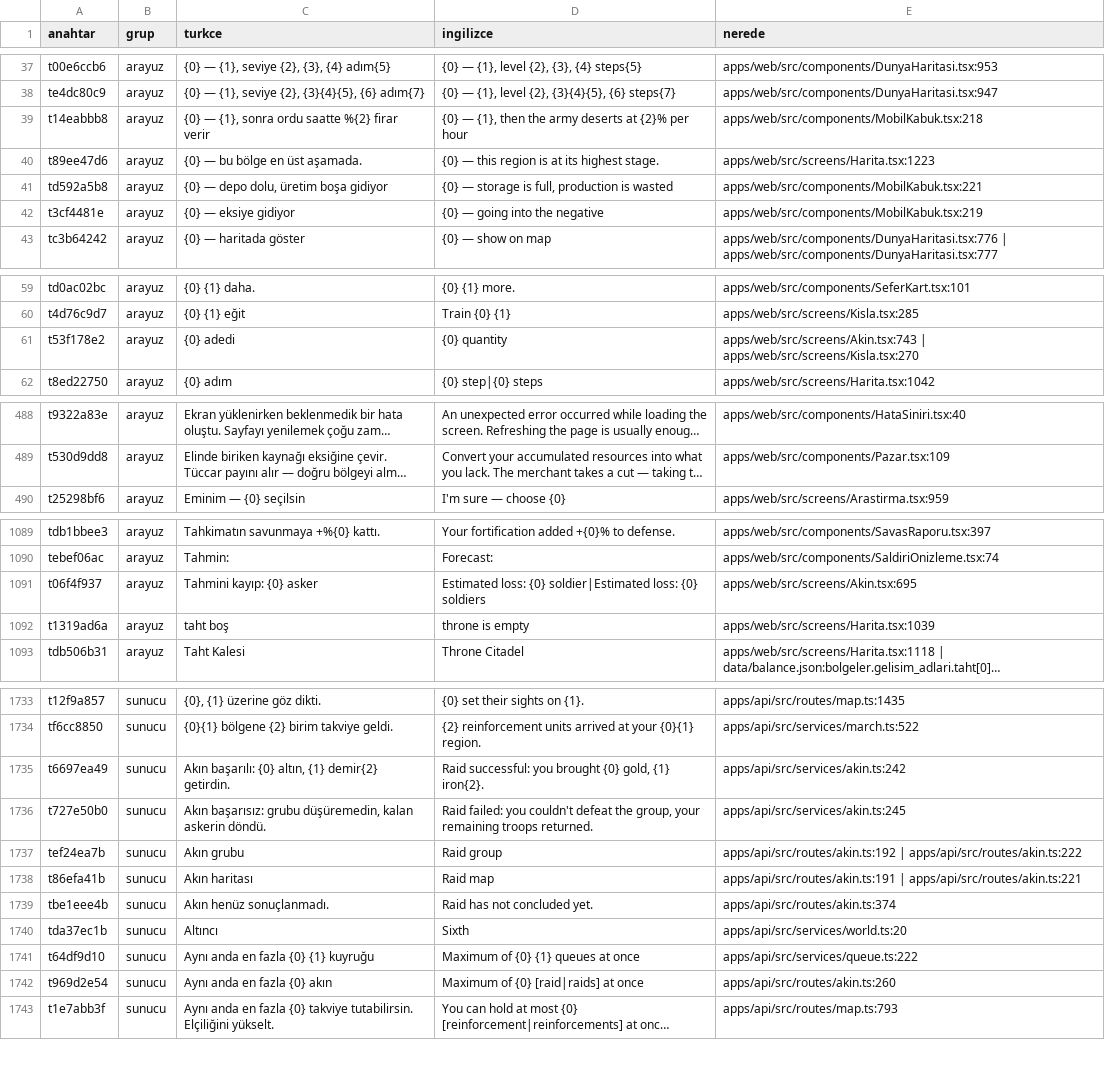
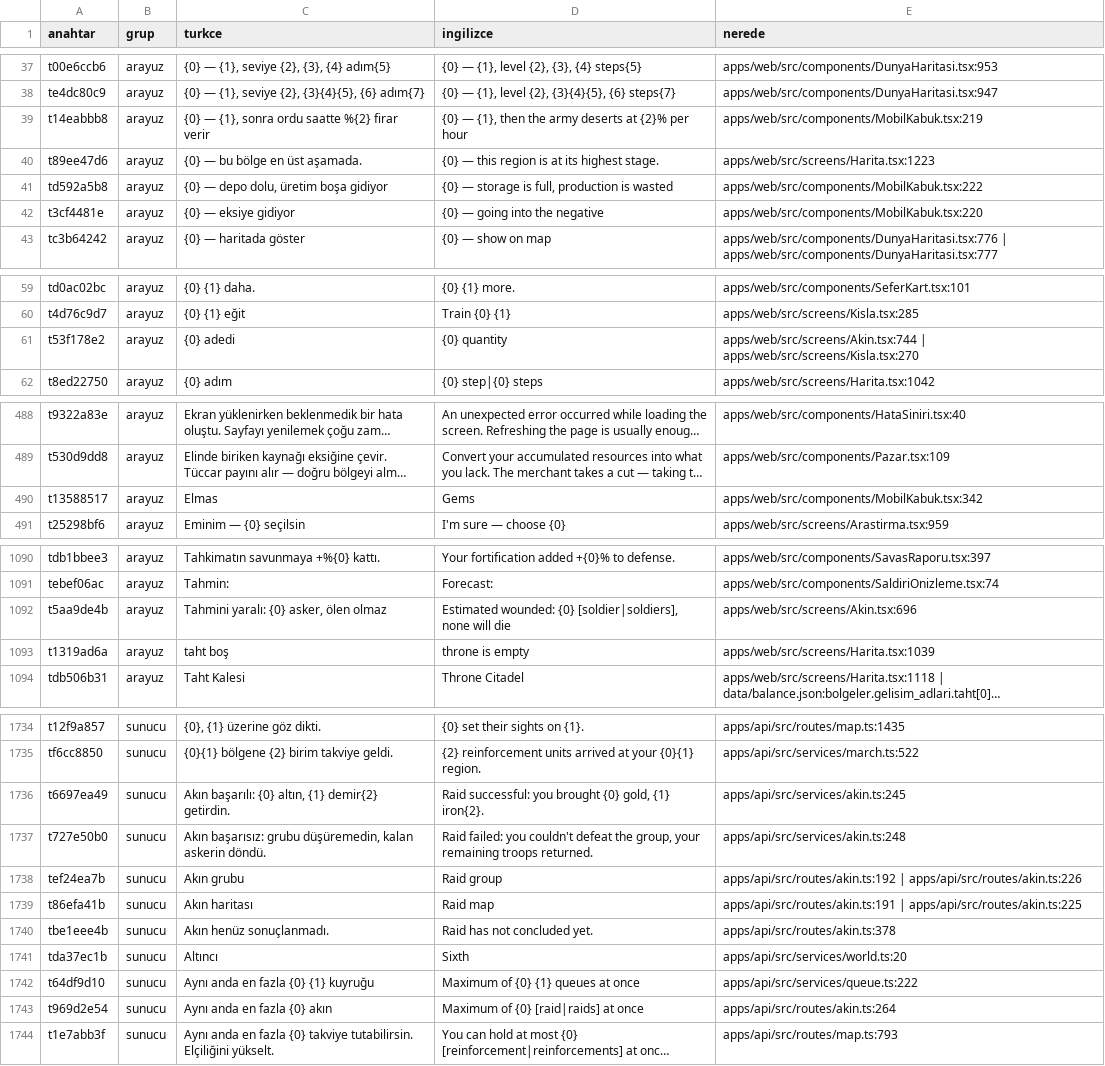
Before and after one commit to impasky/Testlord, a CSV file: ceviri/metinler.csv, drawn as a sheet; only a part is shown, gaps mark what is left out; long unchanged cells end in …; removed rows and columns are numbered as before the commit, all else as after; the diff covers the shown part only; the diff names each change by its address in the sheet, - before the commit and + after, or states it on an @@ line.

```diff
--- a/ceviri/metinler.csv
+++ b/ceviri/metinler.csv
-E39 (nerede): apps/web/src/components/MobilKabuk.tsx:218
+E39 (nerede): apps/web/src/components/MobilKabuk.tsx:219
-E41 (nerede): apps/web/src/components/MobilKabuk.tsx:221
+E41 (nerede): apps/web/src/components/MobilKabuk.tsx:222
-E42 (nerede): apps/web/src/components/MobilKabuk.tsx:219
+E42 (nerede): apps/web/src/components/MobilKabuk.tsx:220
-E61 (nerede): apps/web/src/screens/Akin.tsx:743 | apps/web/src/screens/Kisla.tsx:270
+E61 (nerede): apps/web/src/screens/Akin.tsx:744 | apps/web/src/screens/Kisla.tsx:270
+row 490: t13588517 | arayuz | Elmas | Gems | apps/web/src/components/MobilKabuk.tsx:342
-row 1091: t06f4f937 | arayuz | Tahmini kayıp: {0} asker | Estimated loss: {0} soldier|Estimated loss: {0} soldiers | apps/web/src/screens/Akin.tsx:695
+row 1092: t5aa9de4b | arayuz | Tahmini yaralı: {0} asker, ölen olmaz | Estimated wounded: {0} [soldier|soldiers], none will die | apps/web/src/screens/Akin.tsx:696
-E1736 (nerede): apps/api/src/services/akin.ts:242
+E1736 (nerede): apps/api/src/services/akin.ts:245
-E1737 (nerede): apps/api/src/services/akin.ts:245
+E1737 (nerede): apps/api/src/services/akin.ts:248
-E1738 (nerede): apps/api/src/routes/akin.ts:192 | apps/api/src/routes/akin.ts:222
+E1738 (nerede): apps/api/src/routes/akin.ts:192 | apps/api/src/routes/akin.ts:226
-E1739 (nerede): apps/api/src/routes/akin.ts:191 | apps/api/src/routes/akin.ts:221
+E1739 (nerede): apps/api/src/routes/akin.ts:191 | apps/api/src/routes/akin.ts:225
-E1740 (nerede): apps/api/src/routes/akin.ts:374
+E1740 (nerede): apps/api/src/routes/akin.ts:378
-E1743 (nerede): apps/api/src/routes/akin.ts:260
+E1743 (nerede): apps/api/src/routes/akin.ts:264
```
Also changed, not shown: 33 edited cells elsewhere in this file, 14 other files.
